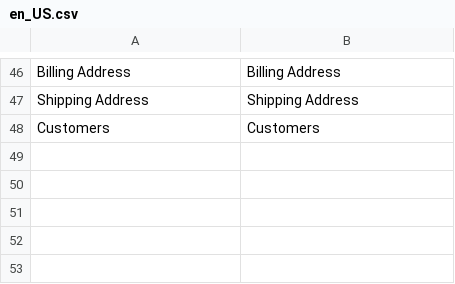
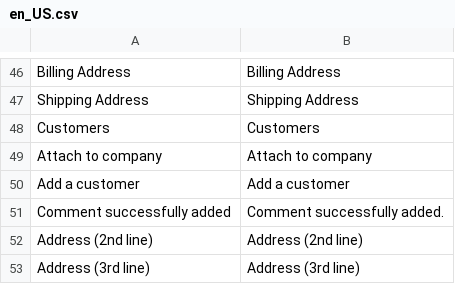
Before and after one commit to spryker/customer, a CSV file: data/translation/Zed/en_US.csv, drawn as a sheet; only a part is shown, gaps mark what is left out; the diff names each change by its address in the sheet, - before the commit and + after, or states it on an @@ line.

```diff
--- a/data/translation/Zed/en_US.csv
+++ b/data/translation/Zed/en_US.csv
+row 49: Attach to company | Attach to company
+row 50: Add a customer | Add a customer
+row 51: Comment successfully added | Comment successfully added.
+row 52: Address (2nd line) | Address (2nd line)
+row 53: Address (3rd line) | Address (3rd line)
```
Also changed, not shown: data/translation/Zed/de_DE.csv.
